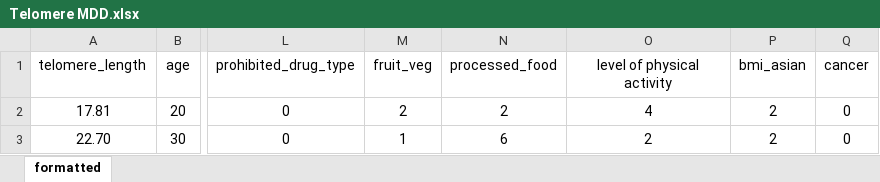
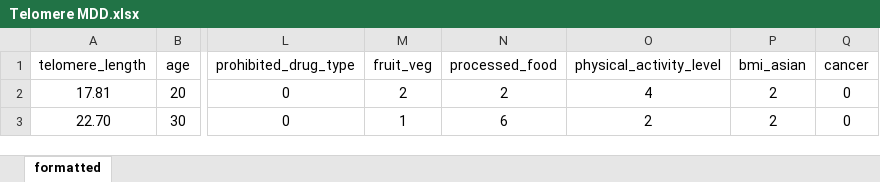
Before and after one commit to akaeii/telomere-mental-health, an Excel workbook: data/Telomere MDD.xlsx, sheet formatted, drawn as a sheet; only a part is shown, gaps mark what is left out; values as stored, in another font and other column widths than the file's, no borders; the diff names each change by its address in the sheet, - before the commit and + after, or states it on an @@ line.

Commit message:
Column name formatting.

```diff
--- a/data/Telomere MDD.xlsx (sheet formatted)
+++ b/data/Telomere MDD.xlsx (sheet formatted)
-O1: level of physical activity
+O1: physical_activity_level
```
